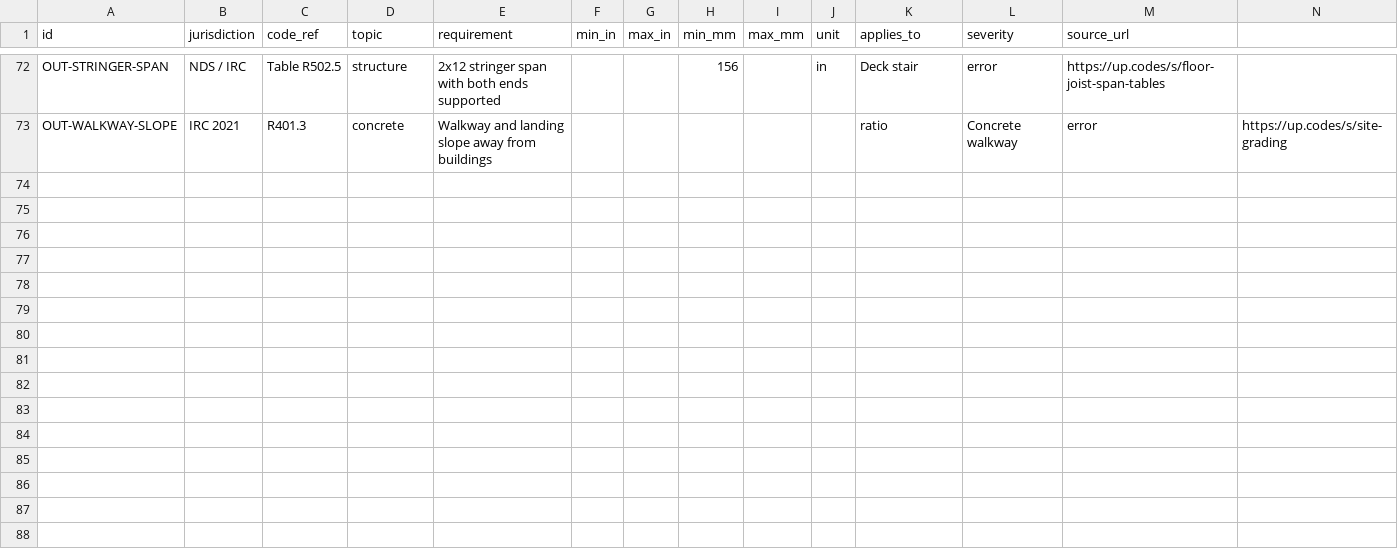
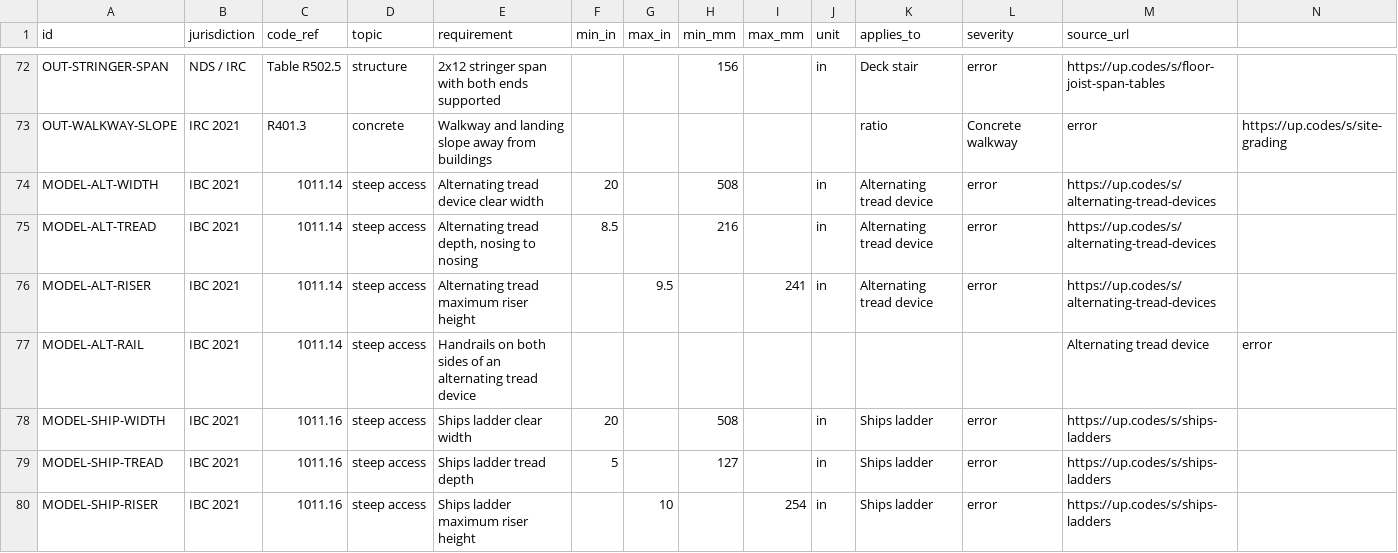
Before and after one commit to dev-justin-time/floorplan_3d, a CSV file: stair.csv, drawn as a sheet; only a part is shown, gaps mark what is left out; rows hold the shown columns only; the diff covers the shown part only; the diff names each change by its address in the sheet, - before the commit and + after, or states it on an @@ line.

```diff
--- a/stair.csv
+++ b/stair.csv
+row 74: MODEL-ALT-WIDTH | IBC 2021 | 1011.14 | steep access | Alternating tread device clear width | 20 |  | 508 |  | in | Alternating tread device | error | https://up.codes/s/alternating-tread-devices
+row 75: MODEL-ALT-TREAD | IBC 2021 | 1011.14 | steep access | Alternating tread depth, nosing to nosing | 8.5 |  | 216 |  | in | Alternating tread device | error | https://up.codes/s/alternating-tread-devices
+row 76: MODEL-ALT-RISER | IBC 2021 | 1011.14 | steep access | Alternating tread maximum riser height |  | 9.5 |  | 241 | in | Alternating tread device | error | https://up.codes/s/alternating-tread-devices
+row 77: MODEL-ALT-RAIL | IBC 2021 | 1011.14 | steep access | Handrails on both sides of an alternating tread device |  |  |  |  |  |  |  | Alternating tread device | error
+row 78: MODEL-SHIP-WIDTH | IBC 2021 | 1011.16 | steep access | Ships ladder clear width | 20 |  | 508 |  | in | Ships ladder | error | https://up.codes/s/ships-ladders
+row 79: MODEL-SHIP-TREAD | IBC 2021 | 1011.16 | steep access | Ships ladder tread depth | 5 |  | 127 |  | in | Ships ladder | error | https://up.codes/s/ships-ladders
+row 80: MODEL-SHIP-RISER | IBC 2021 | 1011.16 | steep access | Ships ladder maximum riser height |  | 10 |  | 254 | in | Ships ladder | error | https://up.codes/s/ships-ladders
```
Also changed, not shown: 7 added rows elsewhere in this file, 9 other files.
